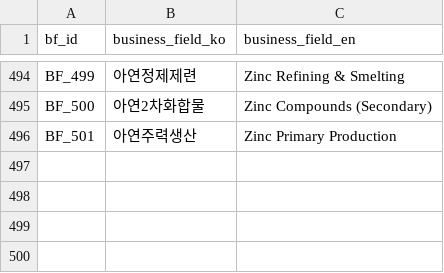
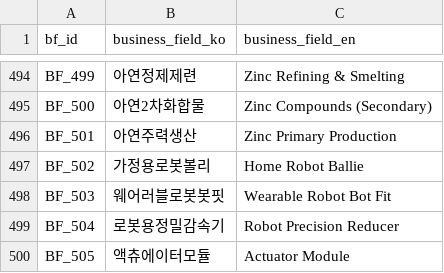
Before and after one commit to kang0302/moneytree-web, a CSV file: public/data/ssot/business_field_ssot.csv, drawn as a sheet; only a part is shown, gaps mark what is left out.

```diff
--- a/public/data/ssot/business_field_ssot.csv
+++ b/public/data/ssot/business_field_ssot.csv
@@ -496 +496,5 @@ BF_500,아연2차화합물,Zinc Compounds (Secondary)
 BF_501,아연주력생산,Zinc Primary Production
+BF_502,가정용로봇볼리,Home Robot Ballie
+BF_503,웨어러블로봇봇핏,Wearable Robot Bot Fit
+BF_504,로봇용정밀감속기,Robot Precision Reducer
+BF_505,액츄에이터모듈,Actuator Module
```
Also changed, not shown: public/data/ssot/character_ssot.csv, 1 other file.
